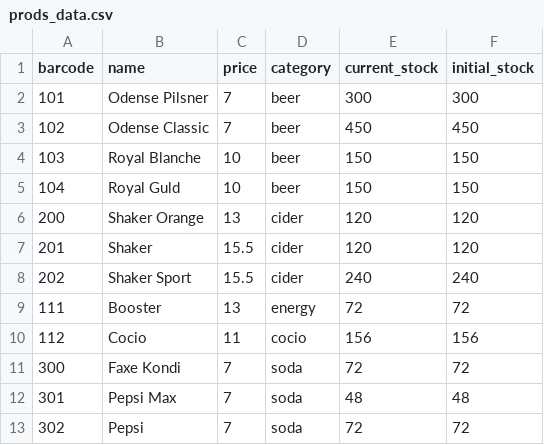
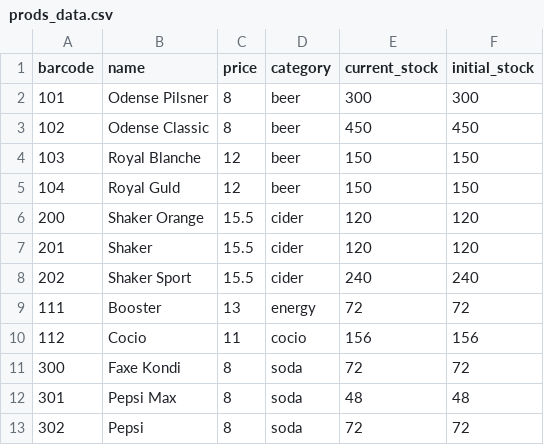
Before and after one commit to MadsRudolph/Swamp, a CSV file: data/prods_data.csv, drawn as a sheet.

Commit message:
before deleting user who paid, and increased price on læske

```diff
--- a/data/prods_data.csv
+++ b/data/prods_data.csv
@@ -1,7 +1,7 @@
 barcode,name,price,category,current_stock,initial_stock
-101,Odense Pilsner,7,beer,300,300
-102,Odense Classic,7,beer,450,450
-103,Royal Blanche,10,beer,150,150
-104,Royal Guld,10,beer,150,150
-200,Shaker Orange,13,cider,120,120
+101,Odense Pilsner,8,beer,300,300
+102,Odense Classic,8,beer,450,450
+103,Royal Blanche,12,beer,150,150
+104,Royal Guld,12,beer,150,150
+200,Shaker Orange,15.5,cider,120,120
 201,Shaker,15.5,cider,120,120
@@ -10,4 +10,4 @@ barcode,name,price,category,current_stock,initial_stock
 112,Cocio,11,cocio,156,156
-300,Faxe Kondi,7,soda,72,72
-301,Pepsi Max,7,soda,48,48
-302,Pepsi,7,soda,72,72
+300,Faxe Kondi,8,soda,72,72
+301,Pepsi Max,8,soda,48,48
+302,Pepsi,8,soda,72,72
```
Also changed, not shown: 27 other files.
